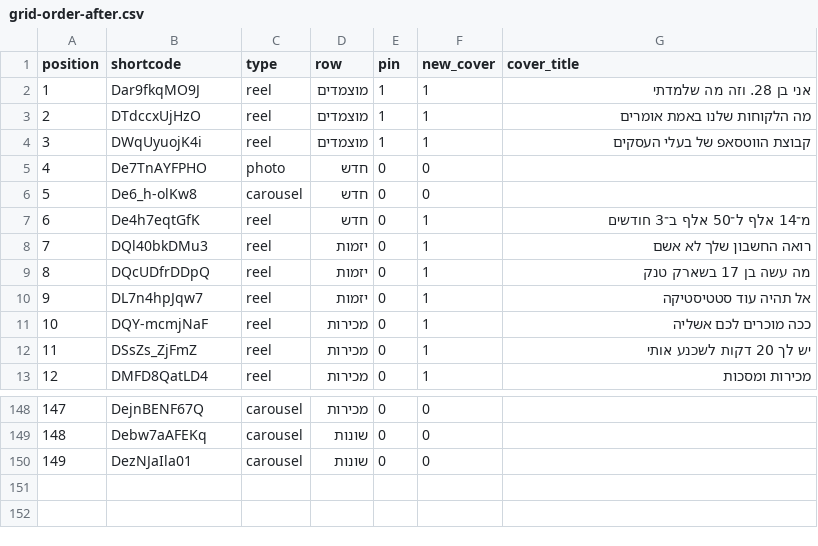
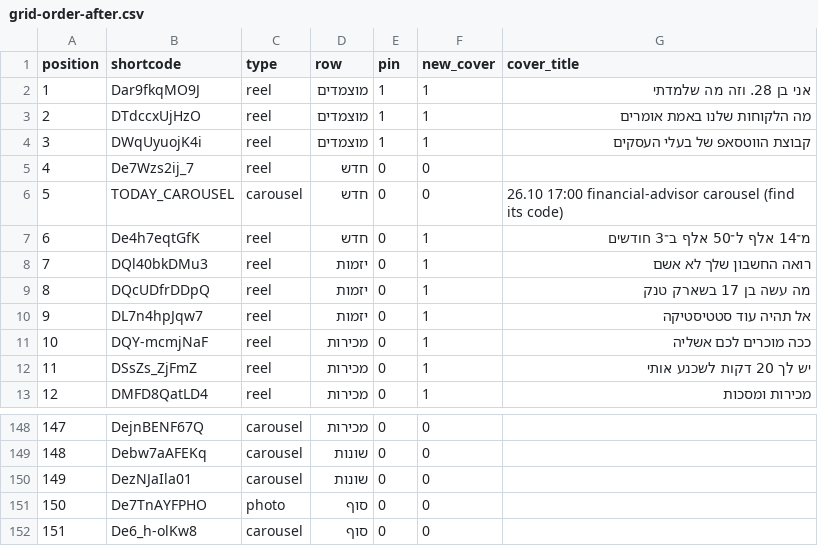
Before and after one commit to praktibiz-oss/prakti-social, a CSV file: amit/grid-2026-10-26/covers-kit/grid-order-after.csv, drawn as a sheet; only a part is shown, gaps mark what is left out.

```diff
--- a/amit/grid-2026-10-26/covers-kit/grid-order-after.csv
+++ b/amit/grid-2026-10-26/covers-kit/grid-order-after.csv
@@ -4,4 +4,4 @@ position,shortcode,type,row,pin,new_cover,cover_title
 3,DWqUyuojK4i,reel,מוצמדים,1,1,קבוצת הווטסאפ של בעלי העסקים
-4,De7TnAYFPHO,photo,חדש,0,0,
-5,De6_h-olKw8,carousel,חדש,0,0,
+4,De7Wzs2ij_7,reel,חדש,0,0,
+5,TODAY_CAROUSEL,carousel,חדש,0,0,26.10 17:00 financial-advisor carousel (find its code)
 6,De4h7eqtGfK,reel,חדש,0,1,מ־14 אלף ל־50 אלף ב־3 חודשים
@@ -150 +150,3 @@ position,shortcode,type,row,pin,new_cover,cover_title
 149,DezNJaIla01,carousel,שונות,0,0,
+150,De7TnAYFPHO,photo,סוף,0,0,
+151,De6_h-olKw8,carousel,סוף,0,0,
```
